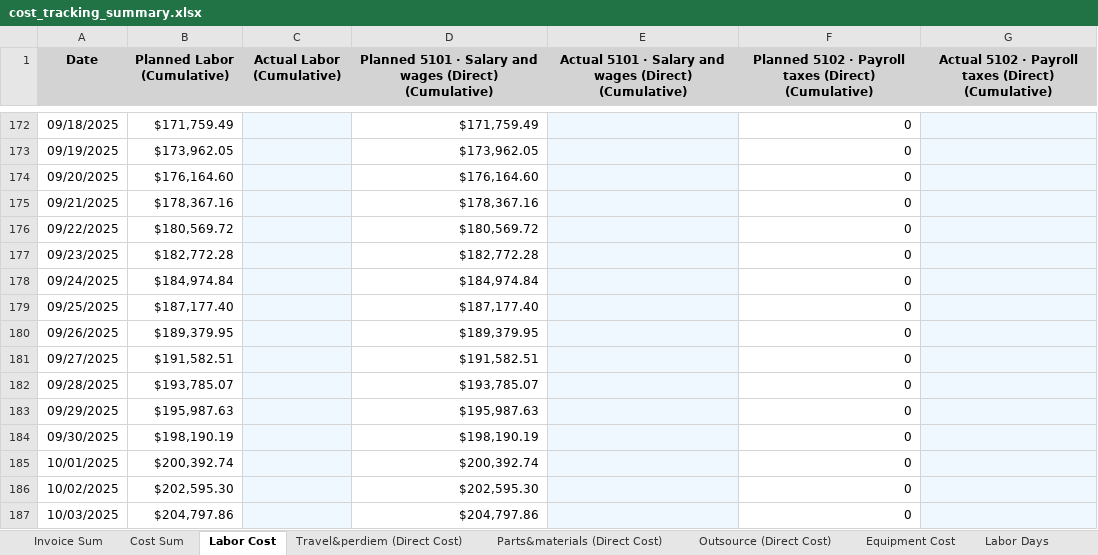
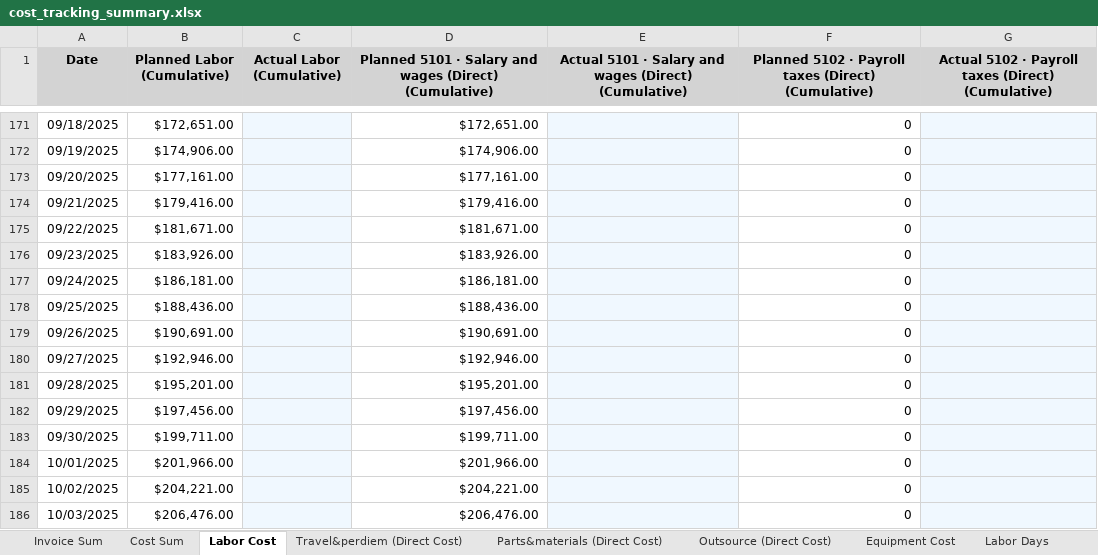
Before and after one commit to xiaosongchen1977/geo-project-tracker-ohio2025, an Excel workbook: cost_tracking_summary.xlsx, sheet Labor Cost, drawn as a sheet; only a part is shown, gaps mark what is left out; values as stored, in another font and other column widths than the file's, no borders; addresses are those after the commit; the diff covers the shown part only; the diff names each change by its address in the sheet, - before the commit and + after, or states it on an @@ line.

```diff
--- a/cost_tracking_summary.xlsx (sheet Labor Cost)
+++ b/cost_tracking_summary.xlsx (sheet Labor Cost)
-B171 (Planned Labor (Cumulative)): $171,759.49
+B171 (Planned Labor (Cumulative)): $172,651.00
-D171: $171,759.49
+D171: $172,651.00
-B172 (Planned Labor (Cumulative)): $173,962.05
+B172 (Planned Labor (Cumulative)): $174,906.00
-D172: $173,962.05
+D172: $174,906.00
-B173 (Planned Labor (Cumulative)): $176,164.60
+B173 (Planned Labor (Cumulative)): $177,161.00
-D173: $176,164.60
+D173: $177,161.00
-B174 (Planned Labor (Cumulative)): $178,367.16
+B174 (Planned Labor (Cumulative)): $179,416.00
-D174: $178,367.16
+D174: $179,416.00
-B175 (Planned Labor (Cumulative)): $180,569.72
+B175 (Planned Labor (Cumulative)): $181,671.00
-D175: $180,569.72
+D175: $181,671.00
-B176 (Planned Labor (Cumulative)): $182,772.28
+B176 (Planned Labor (Cumulative)): $183,926.00
-D176: $182,772.28
+D176: $183,926.00
-B177 (Planned Labor (Cumulative)): $184,974.84
+B177 (Planned Labor (Cumulative)): $186,181.00
-D177: $184,974.84
+D177: $186,181.00
-B178 (Planned Labor (Cumulative)): $187,177.40
+B178 (Planned Labor (Cumulative)): $188,436.00
-D178: $187,177.40
+D178: $188,436.00
-B179 (Planned Labor (Cumulative)): $189,379.95
+B179 (Planned Labor (Cumulative)): $190,691.00
-D179: $189,379.95
+D179: $190,691.00
-B180 (Planned Labor (Cumulative)): $191,582.51
+B180 (Planned Labor (Cumulative)): $192,946.00
-D180: $191,582.51
+D180: $192,946.00
-B181 (Planned Labor (Cumulative)): $193,785.07
+B181 (Planned Labor (Cumulative)): $195,201.00
-D181: $193,785.07
+D181: $195,201.00
-B182 (Planned Labor (Cumulative)): $195,987.63
+B182 (Planned Labor (Cumulative)): $197,456.00
-D182: $195,987.63
+D182: $197,456.00
-B183 (Planned Labor (Cumulative)): $198,190.19
+B183 (Planned Labor (Cumulative)): $199,711.00
-D183: $198,190.19
+D183: $199,711.00
-B184 (Planned Labor (Cumulative)): $200,392.74
+B184 (Planned Labor (Cumulative)): $201,966.00
-D184: $200,392.74
+D184: $201,966.00
-B185 (Planned Labor (Cumulative)): $202,595.30
+B185 (Planned Labor (Cumulative)): $204,221.00
-D185: $202,595.30
+D185: $204,221.00
-B186 (Planned Labor (Cumulative)): $204,797.86
+B186 (Planned Labor (Cumulative)): $206,476.00
-D186: $204,797.86
+D186: $206,476.00
```
Also changed, not shown: 5 removed rows and 690 edited cells elsewhere in this sheet, sheet Invoice Sum, sheet Outsource (Direct Cost), sheet Cost Sum, sheet Travel&perdiem (Direct Cost), sheet Parts&materials (Direct Cost), sheet Equipment Cost, 1 more sheet.
